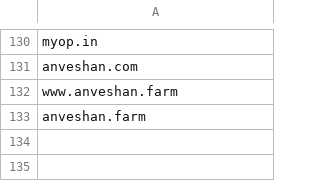
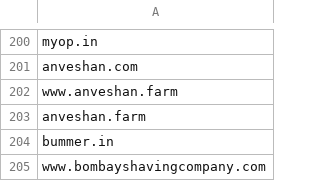
Before and after one commit to kushu30/fp-outreach, a CSV file: data/domains.csv, drawn as a sheet; only a part is shown, gaps mark what is left out; the diff covers the shown part only.

```diff
--- a/data/domains.csv
+++ b/data/domains.csv
@@ -133 +203,3 @@ www.anveshan.farm
 anveshan.farm
+bummer.in
+www.bombayshavingcompany.com
```
Also changed, not shown: 70 added rows elsewhere in this file, 5 other files.
